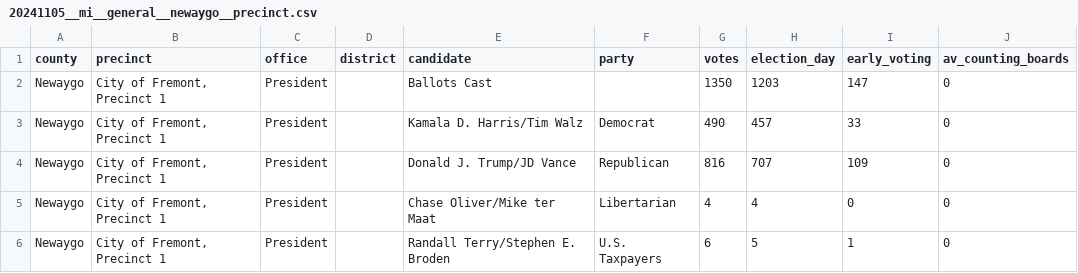
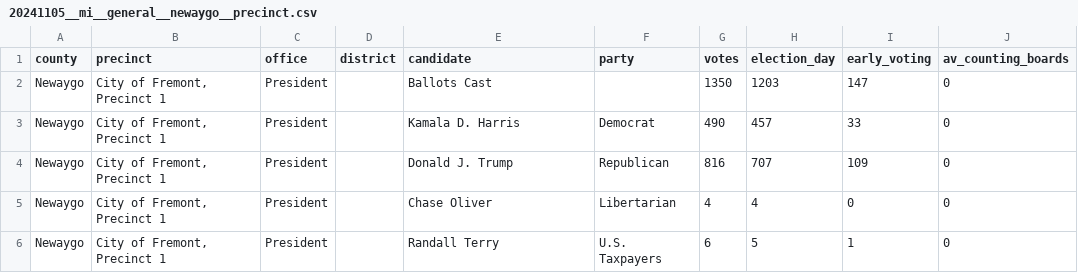
Before and after one commit to openelections/openelections-data-mi, a CSV file: 2024/counties/20241105__mi__general__newaygo__precinct.csv, drawn as a sheet; only a part is shown; the diff covers the shown part only.

```diff
--- a/2024/counties/20241105__mi__general__newaygo__precinct.csv
+++ b/2024/counties/20241105__mi__general__newaygo__precinct.csv
@@ -2,5 +2,5 @@ county,precinct,office,district,candidate,party,votes,election_day,early_voting,
 Newaygo,"City of Fremont, Precinct 1",President,,Ballots Cast,,1350,1203,147,0
-Newaygo,"City of Fremont, Precinct 1",President,,Kamala D. Harris/Tim Walz,Democrat,490,457,33,0
-Newaygo,"City of Fremont, Precinct 1",President,,Donald J. Trump/JD Vance,Republican,816,707,109,0
-Newaygo,"City of Fremont, Precinct 1",President,,Chase Oliver/Mike ter Maat,Libertarian,4,4,0,0
-Newaygo,"City of Fremont, Precinct 1",President,,Randall Terry/Stephen E. Broden,U.S. Taxpayers,6,5,1,0
+Newaygo,"City of Fremont, Precinct 1",President,,Kamala D. Harris,Democrat,490,457,33,0
+Newaygo,"City of Fremont, Precinct 1",President,,Donald J. Trump,Republican,816,707,109,0
+Newaygo,"City of Fremont, Precinct 1",President,,Chase Oliver,Libertarian,4,4,0,0
+Newaygo,"City of Fremont, Precinct 1",President,,Randall Terry,U.S. Taxpayers,6,5,1,0
```
Also changed, not shown: 174 edited cells elsewhere in this file, 2024/counties/20241105__mi__general__cass__precinct.csv, 2024/counties/20241105__mi__general__eaton__precinct.csv, 25 other files.
